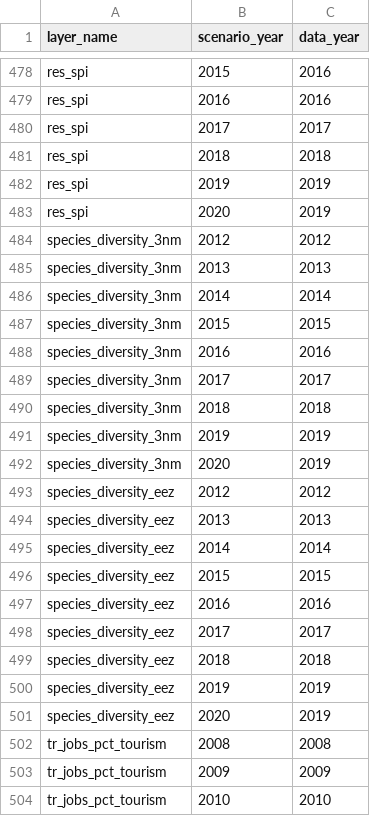
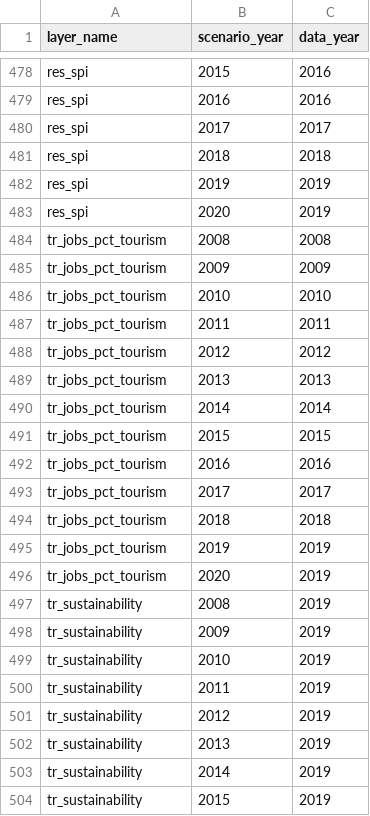
Before and after one commit to OHI-4site/pal-scores, a CSV file: region/conf/scenario_data_years.csv, drawn as a sheet; only a part is shown, gaps mark what is left out; the shorter side is filled out with more unchanged rows.

```diff
--- a/region/conf/scenario_data_years.csv
+++ b/region/conf/scenario_data_years.csv
@@ -483,20 +483,2 @@ res_spi,2019,2019
 res_spi,2020,2019
-species_diversity_3nm,2012,2012
-species_diversity_3nm,2013,2013
-species_diversity_3nm,2014,2014
-species_diversity_3nm,2015,2015
-species_diversity_3nm,2016,2016
-species_diversity_3nm,2017,2017
-species_diversity_3nm,2018,2018
-species_diversity_3nm,2019,2019
-species_diversity_3nm,2020,2019
-species_diversity_eez,2012,2012
-species_diversity_eez,2013,2013
-species_diversity_eez,2014,2014
-species_diversity_eez,2015,2015
-species_diversity_eez,2016,2016
-species_diversity_eez,2017,2017
-species_diversity_eez,2018,2018
-species_diversity_eez,2019,2019
-species_diversity_eez,2020,2019
 tr_jobs_pct_tourism,2008,2008
```
Also changed, not shown: region/conf/resilience_matrix.csv, region/layers.csv, 2 other files.
